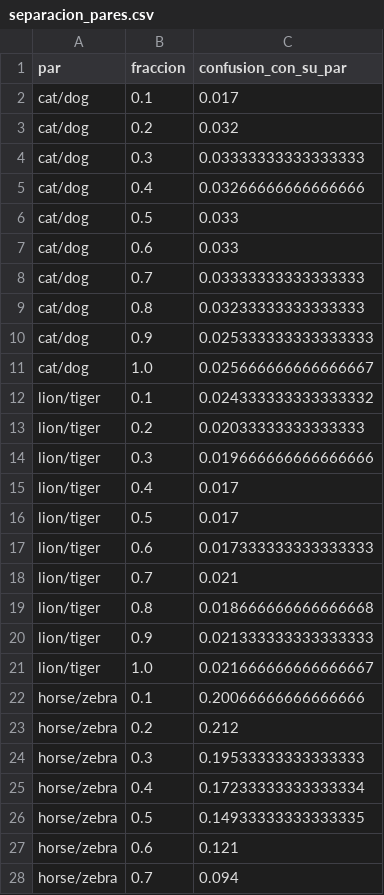
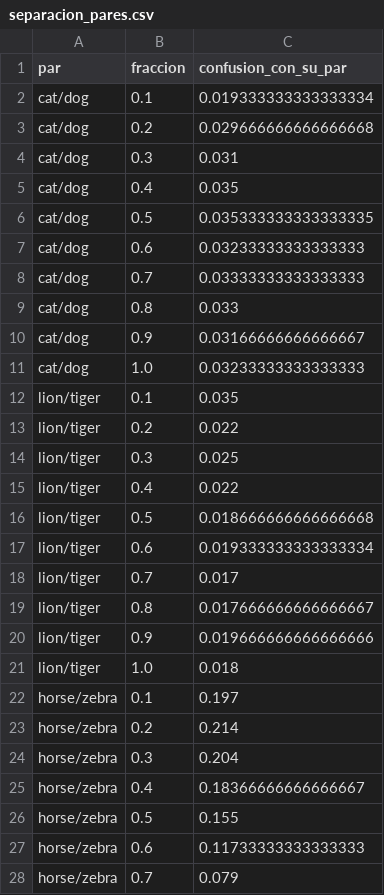
Before and after one commit to Faalvial/Quick-Draw, a CSV file: trabajo/resultados/validacion/separacion_pares.csv, drawn as a sheet; only a part is shown; the diff covers the shown part only.

Commit message:
H2: el esquema mixto cumple la regla y pasa a ser el M2-P oficial
Con la regla fijada en 52e7d25, antes de entrenarlo: el mixto cumple H2 en las
tres semillas (IC inf. 0,057; 0,098; 0,067 y caída final 0,6; -2,2; 0,2 pts).
El M2-P original queda en trabajo/alternativas/M2-P_prefijos para el paper.

```diff
--- a/trabajo/resultados/validacion/separacion_pares.csv
+++ b/trabajo/resultados/validacion/separacion_pares.csv
@@ -1,28 +1,28 @@
 par,fraccion,confusion_con_su_par
-cat/dog,0.1,0.017
-cat/dog,0.2,0.032
-cat/dog,0.3,0.03333333333333333
-cat/dog,0.4,0.03266666666666666
-cat/dog,0.5,0.033
-cat/dog,0.6,0.033
+cat/dog,0.1,0.019333333333333334
+cat/dog,0.2,0.029666666666666668
+cat/dog,0.3,0.031
+cat/dog,0.4,0.035
+cat/dog,0.5,0.035333333333333335
+cat/dog,0.6,0.03233333333333333
 cat/dog,0.7,0.03333333333333333
-cat/dog,0.8,0.03233333333333333
-cat/dog,0.9,0.025333333333333333
-cat/dog,1.0,0.025666666666666667
-lion/tiger,0.1,0.024333333333333332
-lion/tiger,0.2,0.02033333333333333
-lion/tiger,0.3,0.019666666666666666
-lion/tiger,0.4,0.017
-lion/tiger,0.5,0.017
-lion/tiger,0.6,0.017333333333333333
-lion/tiger,0.7,0.021
-lion/tiger,0.8,0.018666666666666668
-lion/tiger,0.9,0.021333333333333333
-lion/tiger,1.0,0.021666666666666667
-horse/zebra,0.1,0.20066666666666666
-horse/zebra,0.2,0.212
-horse/zebra,0.3,0.19533333333333333
-horse/zebra,0.4,0.17233333333333334
-horse/zebra,0.5,0.14933333333333335
-horse/zebra,0.6,0.121
-horse/zebra,0.7,0.094
+cat/dog,0.8,0.033
+cat/dog,0.9,0.03166666666666667
+cat/dog,1.0,0.03233333333333333
+lion/tiger,0.1,0.035
+lion/tiger,0.2,0.022
+lion/tiger,0.3,0.025
+lion/tiger,0.4,0.022
+lion/tiger,0.5,0.018666666666666668
+lion/tiger,0.6,0.019333333333333334
+lion/tiger,0.7,0.017
+lion/tiger,0.8,0.017666666666666667
+lion/tiger,0.9,0.019666666666666666
+lion/tiger,1.0,0.018
+horse/zebra,0.1,0.197
+horse/zebra,0.2,0.214
+horse/zebra,0.3,0.204
+horse/zebra,0.4,0.18366666666666667
+horse/zebra,0.5,0.155
+horse/zebra,0.6,0.11733333333333333
+horse/zebra,0.7,0.079
```
Also changed, not shown: 23 edited cells elsewhere in this file, trabajo/resultados/validacion/metricas.csv, trabajo/resultados/validacion/metricas_media_desviacion.csv, 53 other files.
